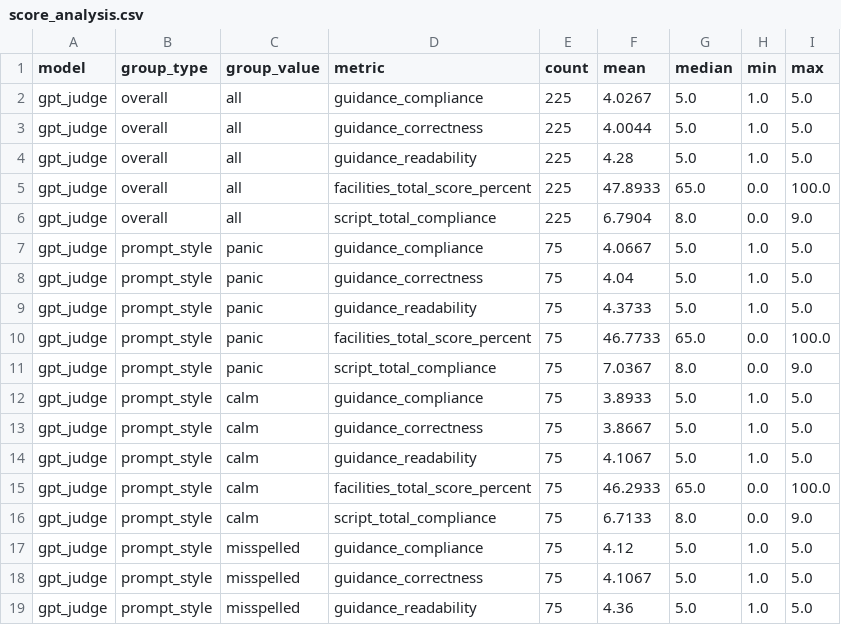
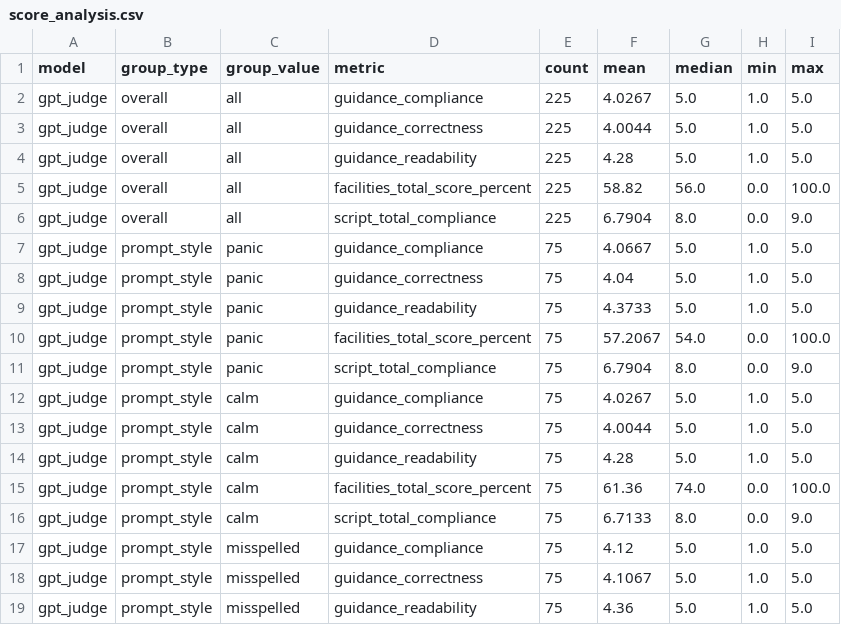
Before and after one commit to ByStanderApp/ByStander, a CSV file: ml/llm_evaluation/results/score_analysis.csv, drawn as a sheet; only a part is shown; the diff covers the shown part only.

Commit message:
Evaluation Scores

```diff
--- a/ml/llm_evaluation/results/score_analysis.csv
+++ b/ml/llm_evaluation/results/score_analysis.csv
@@ -4,3 +4,3 @@ gpt_judge,overall,all,guidance_correctness,225,4.0044,5.0,1.0,5.0
 gpt_judge,overall,all,guidance_readability,225,4.28,5.0,1.0,5.0
-gpt_judge,overall,all,facilities_total_score_percent,225,47.8933,65.0,0.0,100.0
+gpt_judge,overall,all,facilities_total_score_percent,225,58.82,56.0,0.0,100.0
 gpt_judge,overall,all,script_total_compliance,225,6.7904,8.0,0.0,9.0
@@ -9,8 +9,8 @@ gpt_judge,prompt_style,panic,guidance_correctness,75,4.04,5.0,1.0,5.0
 gpt_judge,prompt_style,panic,guidance_readability,75,4.3733,5.0,1.0,5.0
-gpt_judge,prompt_style,panic,facilities_total_score_percent,75,46.7733,65.0,0.0,100.0
-gpt_judge,prompt_style,panic,script_total_compliance,75,7.0367,8.0,0.0,9.0
-gpt_judge,prompt_style,calm,guidance_compliance,75,3.8933,5.0,1.0,5.0
-gpt_judge,prompt_style,calm,guidance_correctness,75,3.8667,5.0,1.0,5.0
-gpt_judge,prompt_style,calm,guidance_readability,75,4.1067,5.0,1.0,5.0
-gpt_judge,prompt_style,calm,facilities_total_score_percent,75,46.2933,65.0,0.0,100.0
+gpt_judge,prompt_style,panic,facilities_total_score_percent,75,57.2067,54.0,0.0,100.0
+gpt_judge,prompt_style,panic,script_total_compliance,75,6.7904,8.0,0.0,9.0
+gpt_judge,prompt_style,calm,guidance_compliance,75,4.0267,5.0,1.0,5.0
+gpt_judge,prompt_style,calm,guidance_correctness,75,4.0044,5.0,1.0,5.0
+gpt_judge,prompt_style,calm,guidance_readability,75,4.28,5.0,1.0,5.0
+gpt_judge,prompt_style,calm,facilities_total_score_percent,75,61.36,74.0,0.0,100.0
 gpt_judge,prompt_style,calm,script_total_compliance,75,6.7133,8.0,0.0,9.0
```
Also changed, not shown: 61 edited cells elsewhere in this file, 6 other files.
